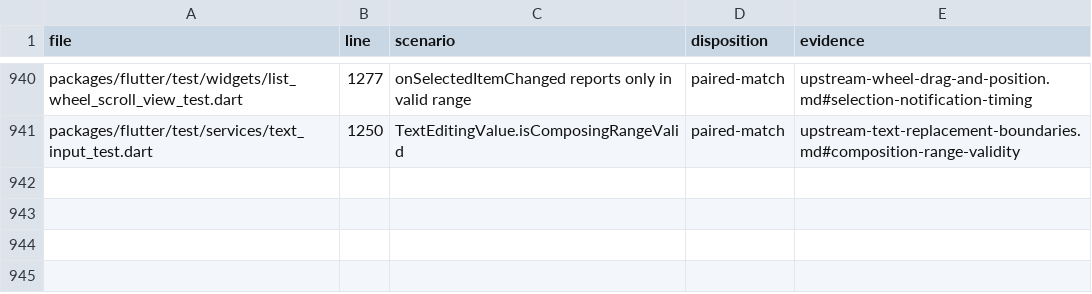
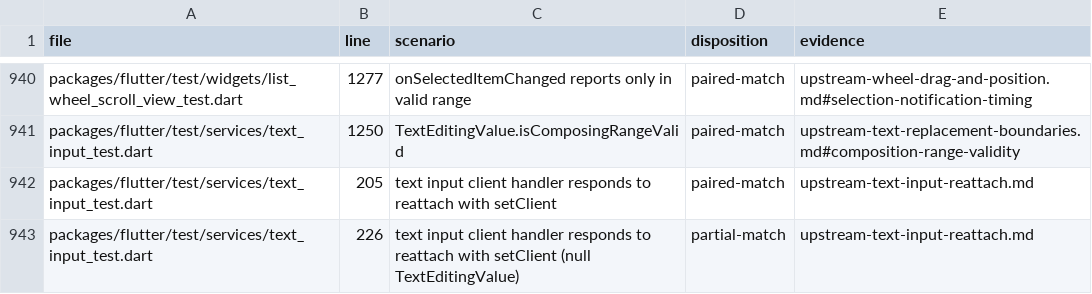
Before and after one commit to FabortLabs/incular, a TSV file: audits/flutter-3.50.0-parity/upstream-dispositions.tsv, drawn as a sheet; only a part is shown, gaps mark what is left out; the diff names each change by its address in the sheet, - before the commit and + after, or states it on an @@ line.

Commit message:
Replay focused text input state on host request

```diff
--- a/audits/flutter-3.50.0-parity/upstream-dispositions.tsv
+++ b/audits/flutter-3.50.0-parity/upstream-dispositions.tsv
+row 942: packages/flutter/test/services/text_input_test.dart | 205 | text input client handler responds to reattach with setClient | paired-match | upstream-text-input-reattach.md
+row 943: packages/flutter/test/services/text_input_test.dart | 226 | text input client handler responds to reattach with setClient (null TextEditingValue) | partial-match | upstream-text-input-reattach.md
```
Also changed, not shown: 5 other files.
